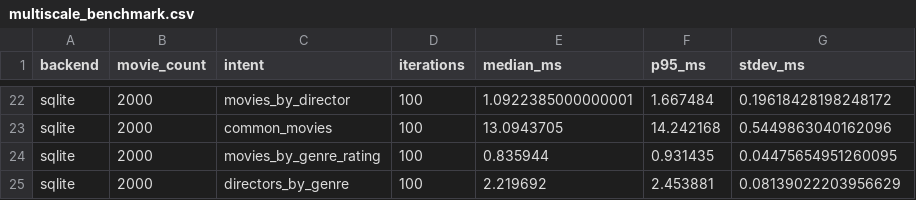
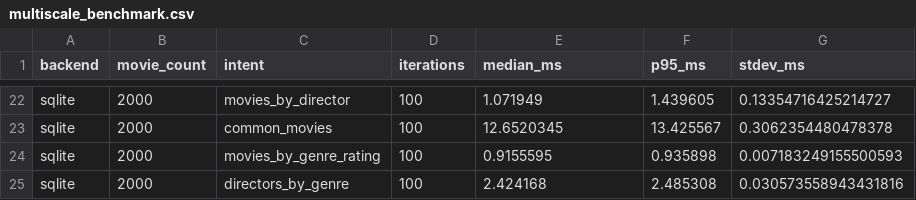
Before and after one commit to khanhhk/advanced_database, a CSV file: experiments/results/benchmarks/multiscale_benchmark.csv, drawn as a sheet; only a part is shown, gaps mark what is left out; the diff covers the shown part only; the diff names each change by its address in the sheet, - before the commit and + after, or states it on an @@ line.

```diff
--- a/experiments/results/benchmarks/multiscale_benchmark.csv
+++ b/experiments/results/benchmarks/multiscale_benchmark.csv
-E22 (median_ms): 1.0922385000000001
+E22 (median_ms): 1.071949
-F22 (p95_ms): 1.667484
+F22 (p95_ms): 1.439605
-G22 (stdev_ms): 0.19618428198248172
+G22 (stdev_ms): 0.13354716425214727
-E23 (median_ms): 13.0943705
+E23 (median_ms): 12.6520345
-F23 (p95_ms): 14.242168
+F23 (p95_ms): 13.425567
-G23 (stdev_ms): 0.5449863040162096
+G23 (stdev_ms): 0.3062354480478378
-E24 (median_ms): 0.835944
+E24 (median_ms): 0.9155595
-F24 (p95_ms): 0.931435
+F24 (p95_ms): 0.935898
-G24 (stdev_ms): 0.04475654951260095
+G24 (stdev_ms): 0.007183249155500593
-E25 (median_ms): 2.219692
+E25 (median_ms): 2.424168
-F25 (p95_ms): 2.453881
+F25 (p95_ms): 2.485308
-G25 (stdev_ms): 0.08139022203956629
+G25 (stdev_ms): 0.030573558943431816
```
Also changed, not shown: 60 edited cells elsewhere in this file, experiments/results/summary/multiscale_benchmark.csv, 30 other files.
